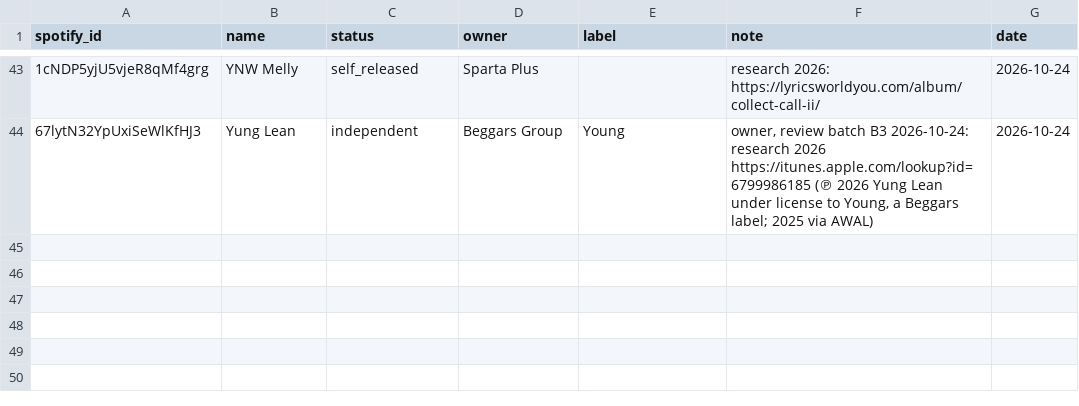
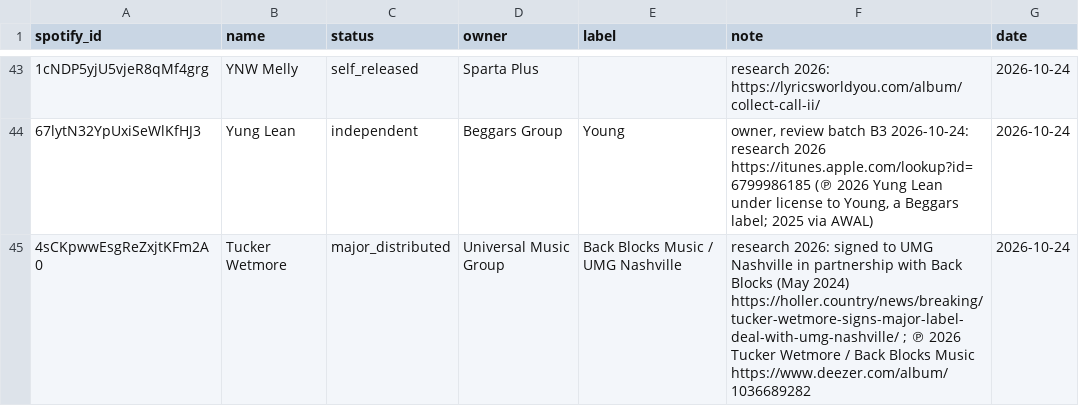
Before and after one commit to sverigeleague/Music, a CSV file: registry/label_overrides.csv, drawn as a sheet; only a part is shown, gaps mark what is left out.

```diff
--- a/registry/label_overrides.csv
+++ b/registry/label_overrides.csv
@@ -44 +44,2 @@ spotify_id,name,status,owner,label,note,date
 67lytN32YpUxiSeWlKfHJ3,Yung Lean,independent,Beggars Group,Young,"owner, review batch B3 2026-10-24: research 2026 https://itunes.apple.com/lookup?id=6799986185 (℗ 2026 Yung Lean under license to Young, a Beggars label; 2025 via AWAL)",2026-10-24
+4sCKpwwEsgReZxjtKFm2A0,Tucker Wetmore,major_distributed,Universal Music Group,Back Blocks Music / UMG Nashville,research 2026: signed to UMG Nashville in partnership with Back Blocks (May 2024) https://holler.country/news/breaking/tucker-wetmore-signs-major-label-deal-with-umg-nashville/ ; ℗ 2026 Tucker Wetmore / Back Blocks Music https://www.deezer.com/album/1036689282,2026-10-24
```
Also changed, not shown: 2 other files.
